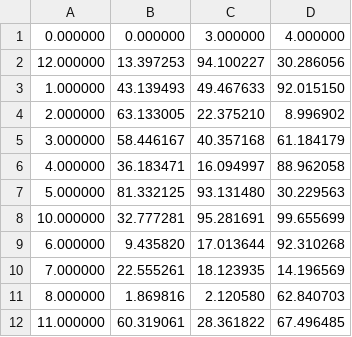
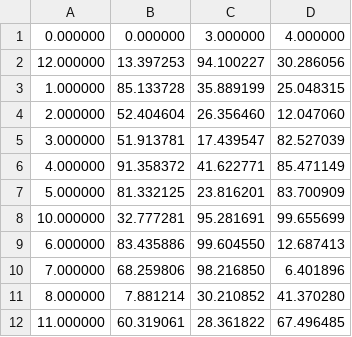
Before and after one commit to Caleydo/taco_server, a CSV file: data/tiny_table_out.csv, drawn as a sheet.

```diff
--- a/data/tiny_table_out.csv
+++ b/data/tiny_table_out.csv
@@ -2,11 +2,11 @@
 12.000000,13.397253,94.100227,30.286056
-1.000000,43.139493,49.467633,92.015150
-2.000000,63.133005,22.375210,8.996902
-3.000000,58.446167,40.357168,61.184179
-4.000000,36.183471,16.094997,88.962058
-5.000000,81.332125,93.131480,30.229563
+1.000000,85.133728,35.889199,25.048315
+2.000000,52.404604,26.356460,12.047060
+3.000000,51.913781,17.439547,82.527039
+4.000000,91.358372,41.622771,85.471149
+5.000000,81.332125,23.816201,83.700909
 10.000000,32.777281,95.281691,99.655699
-6.000000,9.435820,17.013644,92.310268
-7.000000,22.555261,18.123935,14.196569
-8.000000,1.869816,2.120580,62.840703
+6.000000,83.435886,99.604550,12.687413
+7.000000,68.259806,98.216850,6.401896
+8.000000,7.881214,30.210852,41.370280
 11.000000,60.319061,28.361822,67.496485
```
Also changed, not shown: data/tiny_table_in.csv, 5 other files.
